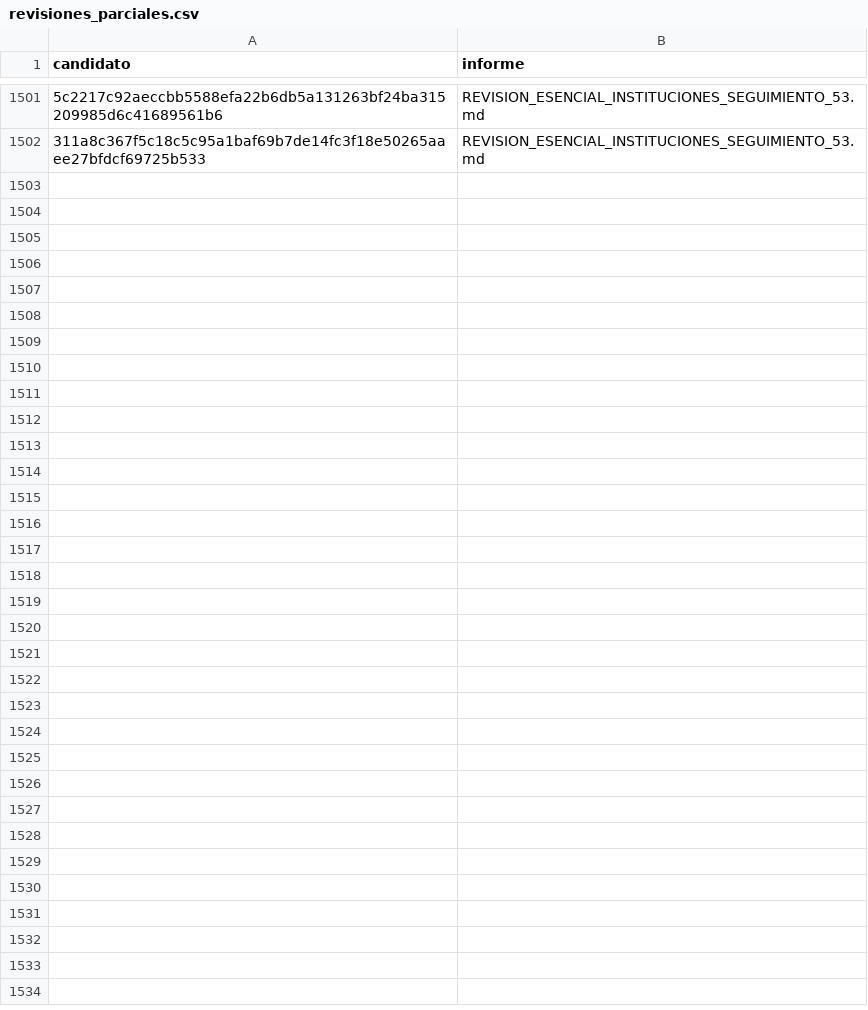
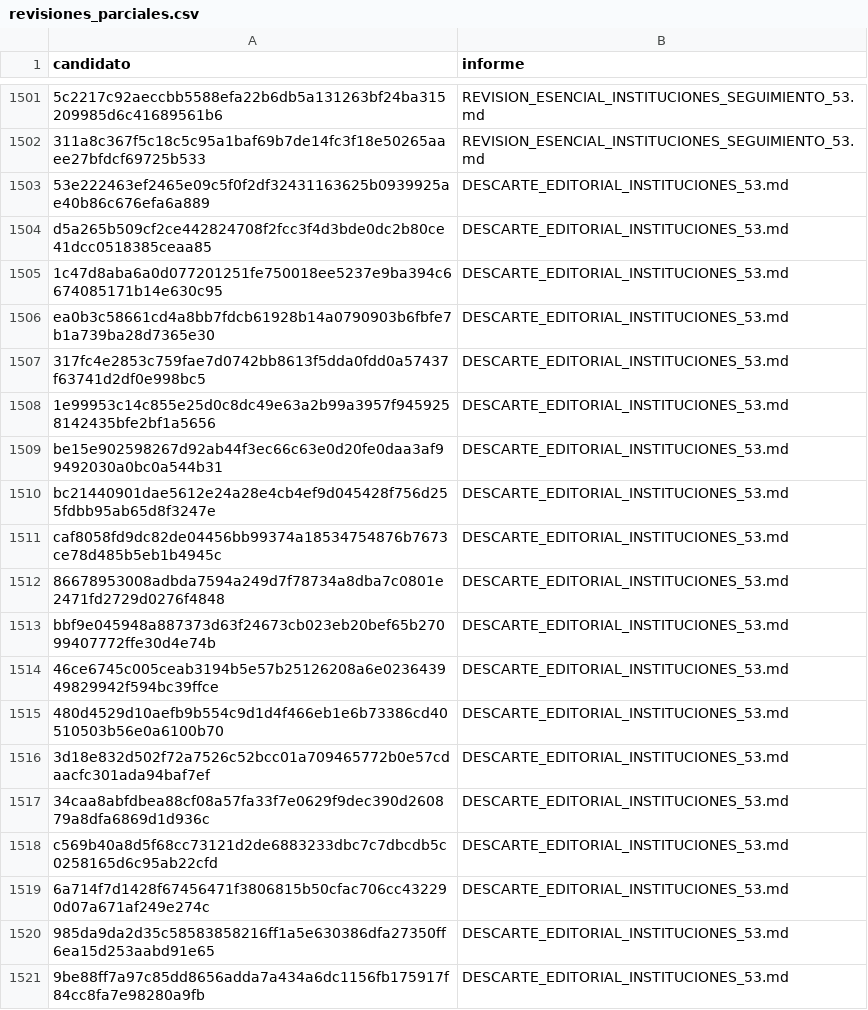
Before and after one commit to BenjaAranda/BecasFind, a CSV file: documentacion/auditoria_corpus/procesados/revisiones_parciales.csv, drawn as a sheet; only a part is shown, gaps mark what is left out; the diff covers the shown part only; the diff names each change by its address in the sheet, - before the commit and + after, or states it on an @@ line.

Commit message:
feat: cierra 53 candidatas mediante descarte editorial

```diff
--- a/documentacion/auditoria_corpus/procesados/revisiones_parciales.csv
+++ b/documentacion/auditoria_corpus/procesados/revisiones_parciales.csv
+row 1503: 53e222463ef2465e09c5f0f2df32431163625b0939925ae40b86c676efa6a889 | DESCARTE_EDITORIAL_INSTITUCIONES_53.md
+row 1504: d5a265b509cf2ce442824708f2fcc3f4d3bde0dc2b80ce41dcc0518385ceaa85 | DESCARTE_EDITORIAL_INSTITUCIONES_53.md
+row 1505: 1c47d8aba6a0d077201251fe750018ee5237e9ba394c6674085171b14e630c95 | DESCARTE_EDITORIAL_INSTITUCIONES_53.md
+row 1506: ea0b3c58661cd4a8bb7fdcb61928b14a0790903b6fbfe7b1a739ba28d7365e30 | DESCARTE_EDITORIAL_INSTITUCIONES_53.md
+row 1507: 317fc4e2853c759fae7d0742bb8613f5dda0fdd0a57437f63741d2df0e998bc5 | DESCARTE_EDITORIAL_INSTITUCIONES_53.md
+row 1508: 1e99953c14c855e25d0c8dc49e63a2b99a3957f9459258142435bfe2bf1a5656 | DESCARTE_EDITORIAL_INSTITUCIONES_53.md
+row 1509: be15e902598267d92ab44f3ec66c63e0d20fe0daa3af99492030a0bc0a544b31 | DESCARTE_EDITORIAL_INSTITUCIONES_53.md
+row 1510: bc21440901dae5612e24a28e4cb4ef9d045428f756d255fdbb95ab65d8f3247e | DESCARTE_EDITORIAL_INSTITUCIONES_53.md
+row 1511: caf8058fd9dc82de04456bb99374a18534754876b7673ce78d485b5eb1b4945c | DESCARTE_EDITORIAL_INSTITUCIONES_53.md
+row 1512: 86678953008adbda7594a249d7f78734a8dba7c0801e2471fd2729d0276f4848 | DESCARTE_EDITORIAL_INSTITUCIONES_53.md
+row 1513: bbf9e045948a887373d63f24673cb023eb20bef65b27099407772ffe30d4e74b | DESCARTE_EDITORIAL_INSTITUCIONES_53.md
+row 1514: 46ce6745c005ceab3194b5e57b25126208a6e023643949829942f594bc39ffce | DESCARTE_EDITORIAL_INSTITUCIONES_53.md
+row 1515: 480d4529d10aefb9b554c9d1d4f466eb1e6b73386cd40510503b56e0a6100b70 | DESCARTE_EDITORIAL_INSTITUCIONES_53.md
+row 1516: 3d18e832d502f72a7526c52bcc01a709465772b0e57cdaacfc301ada94baf7ef | DESCARTE_EDITORIAL_INSTITUCIONES_53.md
+row 1517: 34caa8abfdbea88cf08a57fa33f7e0629f9dec390d260879a8dfa6869d1d936c | DESCARTE_EDITORIAL_INSTITUCIONES_53.md
+row 1518: c569b40a8d5f68cc73121d2de6883233dbc7c7dbcdb5c0258165d6c95ab22cfd | DESCARTE_EDITORIAL_INSTITUCIONES_53.md
+row 1519: 6a714f7d1428f67456471f3806815b50cfac706cc432290d07a671af249e274c | DESCARTE_EDITORIAL_INSTITUCIONES_53.md
+row 1520: 985da9da2d35c58583858216ff1a5e630386dfa27350ff6ea15d253aabd91e65 | DESCARTE_EDITORIAL_INSTITUCIONES_53.md
+row 1521: 9be88ff7a97c85dd8656adda7a434a6dc1156fb175917f84cc8fa7e98280a9fb | DESCARTE_EDITORIAL_INSTITUCIONES_53.md
```
Also changed, not shown: 34 added rows elsewhere in this file, documentacion/auditoria_corpus/procesados/avance/por_archivo.csv, documentacion/auditoria_corpus/procesados/avance/por_institucion.csv, 21 other files.
